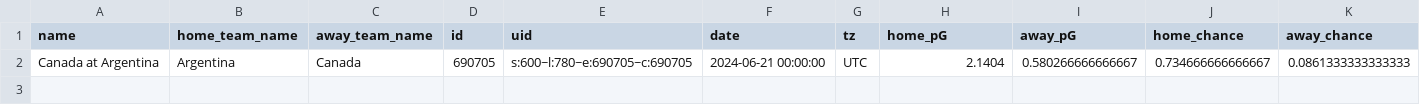
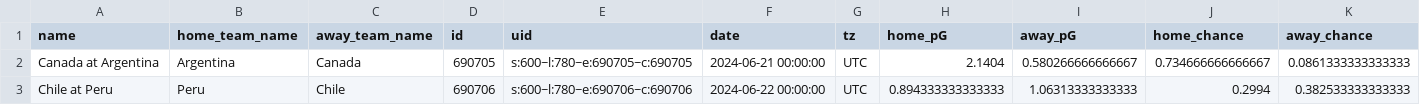
Before and after one commit to zecellomaster/tprdatarepo, a CSV file: 2024 Copa/CopaStoredScoreTable.csv, drawn as a sheet; only a part is shown; rows hold the shown columns only; the diff names each change by its address in the sheet, - before the commit and + after, or states it on an @@ line.

Commit message:
2024 Copa America update on 2024-06-21 10:21:45 PM EDT

```diff
--- a/2024 Copa/CopaStoredScoreTable.csv
+++ b/2024 Copa/CopaStoredScoreTable.csv
+row 3: Chile at Peru | Peru | Chile | 690706 | s:600~l:780~e:690706~c:690706 | 2024-06-22 00:00:00 | UTC | 0.894333333333333 | 1.06313333333333 | 0.2994 | 0.382533333333333
```
Also changed, not shown: 2024 Copa/CopaRefinedScoreTable.csv, 2024 Copa/CopaTournamentOdds.csv, 4 other files.
